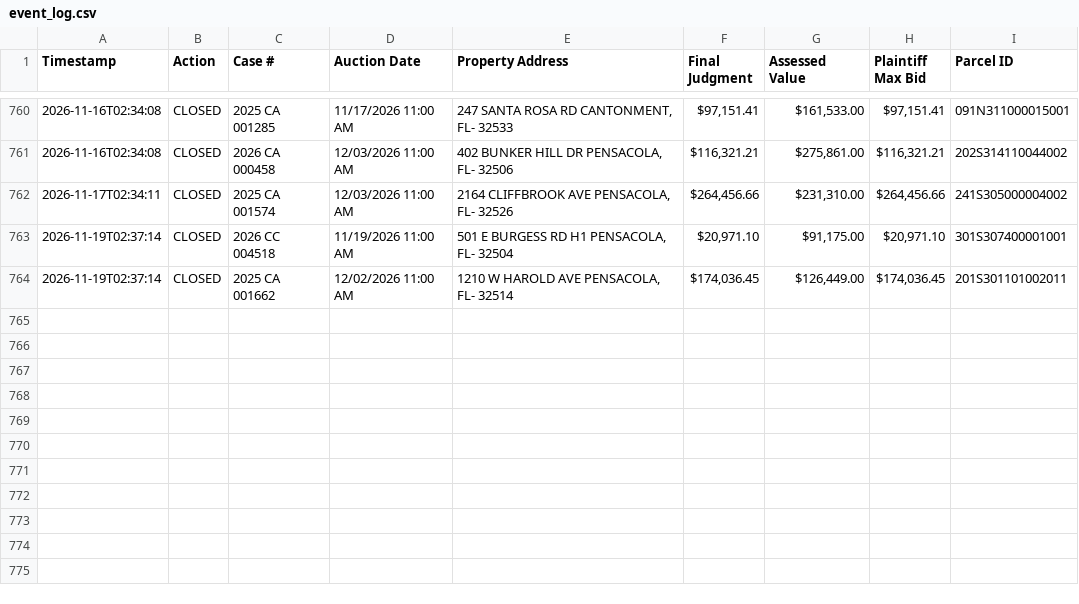
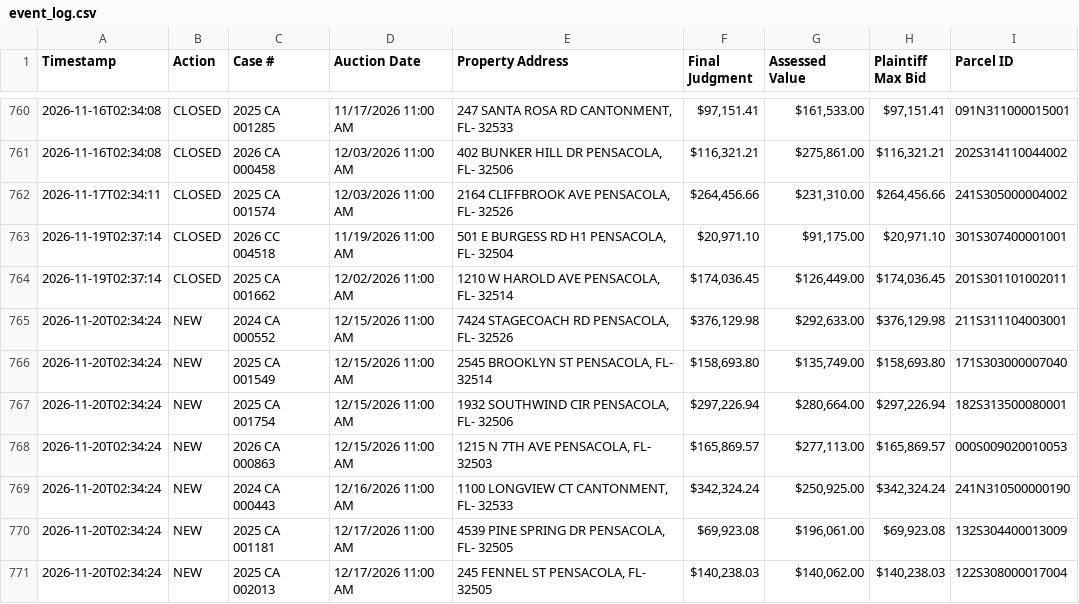
Before and after one commit to figlesias7/realforeclose-escambia, a CSV file: data/event_log.csv, drawn as a sheet; only a part is shown, gaps mark what is left out.

```diff
--- a/data/event_log.csv
+++ b/data/event_log.csv
@@ -764 +764,8 @@ Timestamp,Action,Case #,Auction Date,Property Address,Final Judgment,Assessed Va
 2026-11-19T02:37:14,CLOSED,2025 CA 001662,12/02/2026 11:00 AM,"1210 W HAROLD AVE PENSACOLA, FL- 32514","$174,036.45","$126,449.00","$174,036.45",201S301101002011
+2026-11-20T02:34:24,NEW,2024 CA 000552,12/15/2026 11:00 AM,"7424 STAGECOACH RD PENSACOLA, FL- 32526","$376,129.98","$292,633.00","$376,129.98",211S311104003001
+2026-11-20T02:34:24,NEW,2025 CA 001549,12/15/2026 11:00 AM,"2545 BROOKLYN ST PENSACOLA, FL- 32514","$158,693.80","$135,749.00","$158,693.80",171S303000007040
+2026-11-20T02:34:24,NEW,2025 CA 001754,12/15/2026 11:00 AM,"1932 SOUTHWIND CIR PENSACOLA, FL- 32506","$297,226.94","$280,664.00","$297,226.94",182S313500080001
+2026-11-20T02:34:24,NEW,2026 CA 000863,12/15/2026 11:00 AM,"1215 N 7TH AVE PENSACOLA, FL- 32503","$165,869.57","$277,113.00","$165,869.57",000S009020010053
+2026-11-20T02:34:24,NEW,2024 CA 000443,12/16/2026 11:00 AM,"1100 LONGVIEW CT CANTONMENT, FL- 32533","$342,324.24","$250,925.00","$342,324.24",241N310500000190
+2026-11-20T02:34:24,NEW,2025 CA 001181,12/17/2026 11:00 AM,"4539 PINE SPRING DR PENSACOLA, FL- 32505","$69,923.08","$196,061.00","$69,923.08",132S304400013009
+2026-11-20T02:34:24,NEW,2025 CA 002013,12/17/2026 11:00 AM,"245 FENNEL ST PENSACOLA, FL- 32505","$140,238.03","$140,062.00","$140,238.03",122S308000017004
```
Also changed, not shown: data/active_foreclosures.csv, data/all_seen.csv, 3 other files.
